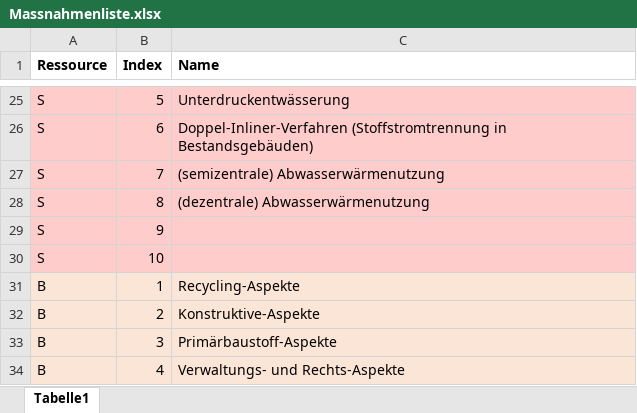
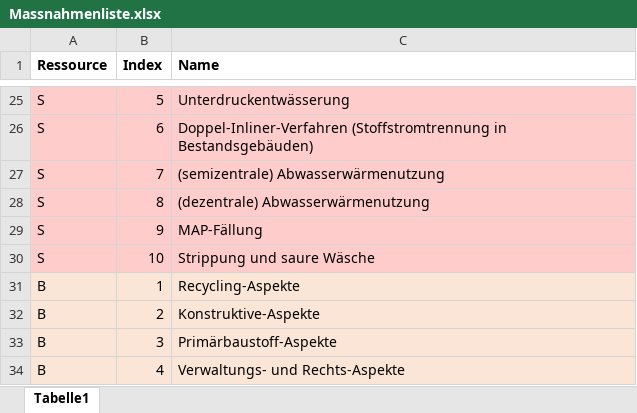
Before and after one commit to FlAlbers/R2Q-Shiny-Server, an Excel workbook: Massnahmenliste.xlsx, sheet Tabelle1, drawn as a sheet; only a part is shown, gaps mark what is left out; values as stored, in another font and other column widths than the file's, no borders; the diff names each change by its address in the sheet, - before the commit and + after, or states it on an @@ line.

Commit message:
Added resources S_009_MAP-Fällung and S_010_Strippung und saure Wäsche
Added ORDER BY to SQL query so that resource names fetched are ordered by ressource, kategorieIndex

```diff
--- a/Massnahmenliste.xlsx (sheet Tabelle1)
+++ b/Massnahmenliste.xlsx (sheet Tabelle1)
-C29 (Name): (empty)
+C29 (Name): MAP-Fällung
-C30 (Name): (empty)
+C30 (Name): Strippung und saure Wäsche
```
Also changed, not shown: 3 other files.
